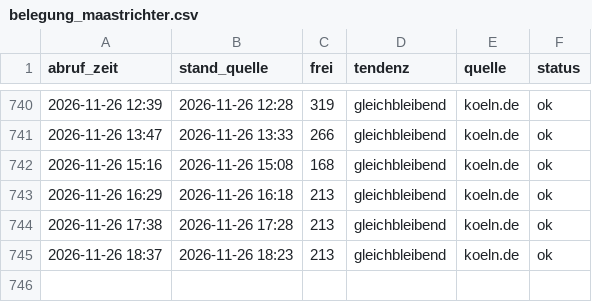
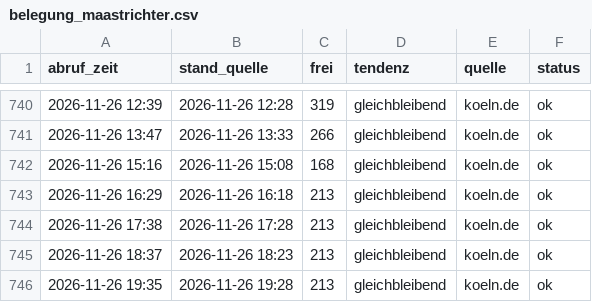
Before and after one commit to lukaswfls/ErfassungParkhaus, a CSV file: daten/belegung_maastrichter.csv, drawn as a sheet; only a part is shown, gaps mark what is left out; the diff names each change by its address in the sheet, - before the commit and + after, or states it on an @@ line.

```diff
--- a/daten/belegung_maastrichter.csv
+++ b/daten/belegung_maastrichter.csv
+row 746: 2026-11-26 19:35 | 2026-11-26 19:28 | 213 | gleichbleibend | koeln.de | ok
```
